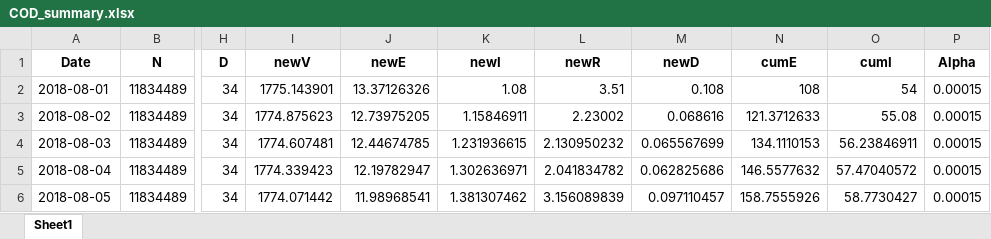
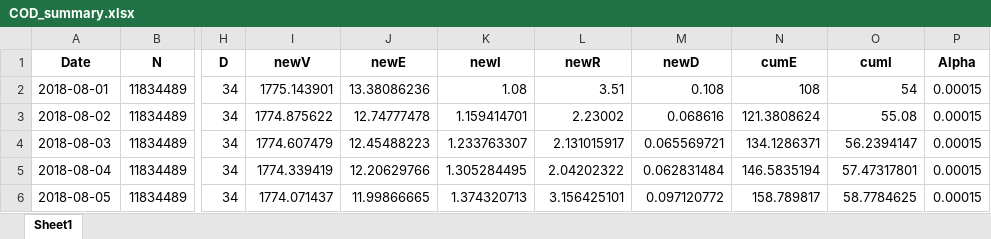
Before and after one commit to ashokkrish/spatialEpisim, an Excel workbook: www/MP4/COD_summary.xlsx, sheet Sheet1, drawn as a sheet; only a part is shown, gaps mark what is left out; values as stored, in another font and other column widths than the file's, no borders; the diff covers the shown part only; the diff names each change by its address in the sheet, - before the commit and + after, or states it on an @@ line.

```diff
--- a/www/MP4/COD_summary.xlsx (sheet Sheet1)
+++ b/www/MP4/COD_summary.xlsx (sheet Sheet1)
-J2 (newE): 13.37126326
+J2 (newE): 13.38086236
-I3 (newV): 1774.875623
+I3 (newV): 1774.875622
-J3 (newE): 12.73975205
+J3 (newE): 12.74777478
-K3 (newI): 1.15846911
+K3 (newI): 1.159414701
-N3 (cumE): 121.3712633
+N3 (cumE): 121.3808624
-I4 (newV): 1774.607481
+I4 (newV): 1774.607479
-J4 (newE): 12.44674785
+J4 (newE): 12.45488223
-K4 (newI): 1.231936615
+K4 (newI): 1.233763307
-L4 (newR): 2.130950232
+L4 (newR): 2.131015917
-M4 (newD): 0.065567699
+M4 (newD): 0.065569721
-N4 (cumE): 134.1110153
+N4 (cumE): 134.1286371
-O4 (cumI): 56.23846911
+O4 (cumI): 56.2394147
-I5 (newV): 1774.339423
+I5 (newV): 1774.339419
-J5 (newE): 12.19782947
+J5 (newE): 12.20629766
-K5 (newI): 1.302636971
+K5 (newI): 1.305284495
-L5 (newR): 2.041834782
+L5 (newR): 2.04202322
-M5 (newD): 0.062825686
+M5 (newD): 0.062831484
-N5 (cumE): 146.5577632
+N5 (cumE): 146.5835194
-O5 (cumI): 57.47040572
+O5 (cumI): 57.47317801
-I6 (newV): 1774.071442
+I6 (newV): 1774.071437
-J6 (newE): 11.98968541
+J6 (newE): 11.99866665
-K6 (newI): 1.381307462
+K6 (newI): 1.374320713
-L6 (newR): 3.156089839
+L6 (newR): 3.156425101
-M6 (newD): 0.097110457
+M6 (newD): 0.097120772
-N6 (cumE): 158.7555926
+N6 (cumE): 158.789817
-O6 (cumI): 58.7730427
+O6 (cumI): 58.7784625
```
Also changed, not shown: 36 edited cells elsewhere in this sheet, 14 other files.
